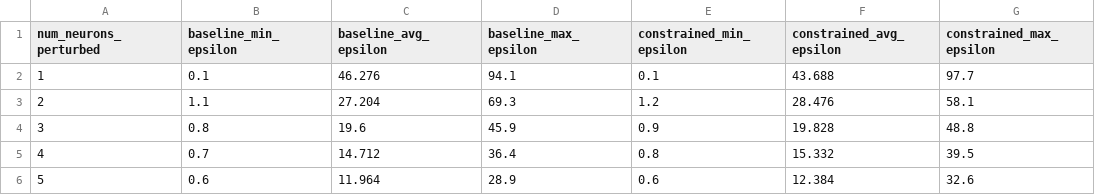
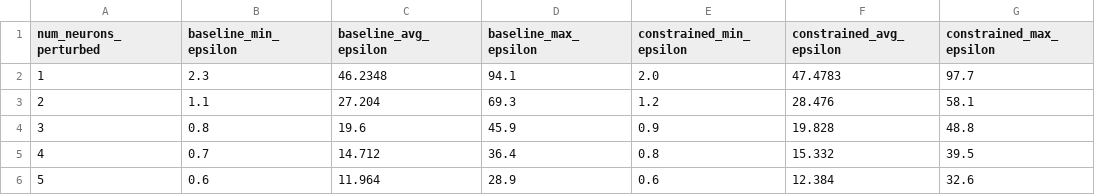
Before and after one commit to HSKayman/ML_ZK, a CSV file: PerturbAttackForNeuron/table_neurons_epsilon_stats.csv, drawn as a sheet; only a part is shown.

```diff
--- a/PerturbAttackForNeuron/table_neurons_epsilon_stats.csv
+++ b/PerturbAttackForNeuron/table_neurons_epsilon_stats.csv
@@ -1,3 +1,3 @@
 num_neurons_perturbed,baseline_min_epsilon,baseline_avg_epsilon,baseline_max_epsilon,constrained_min_epsilon,constrained_avg_epsilon,constrained_max_epsilon
-1,0.1,46.276,94.1,0.1,43.688,97.7
+1,2.3,46.2348,94.1,2.0,47.4783,97.7
 2,1.1,27.204,69.3,1.2,28.476,58.1
```
Also changed, not shown: 13 other files.
